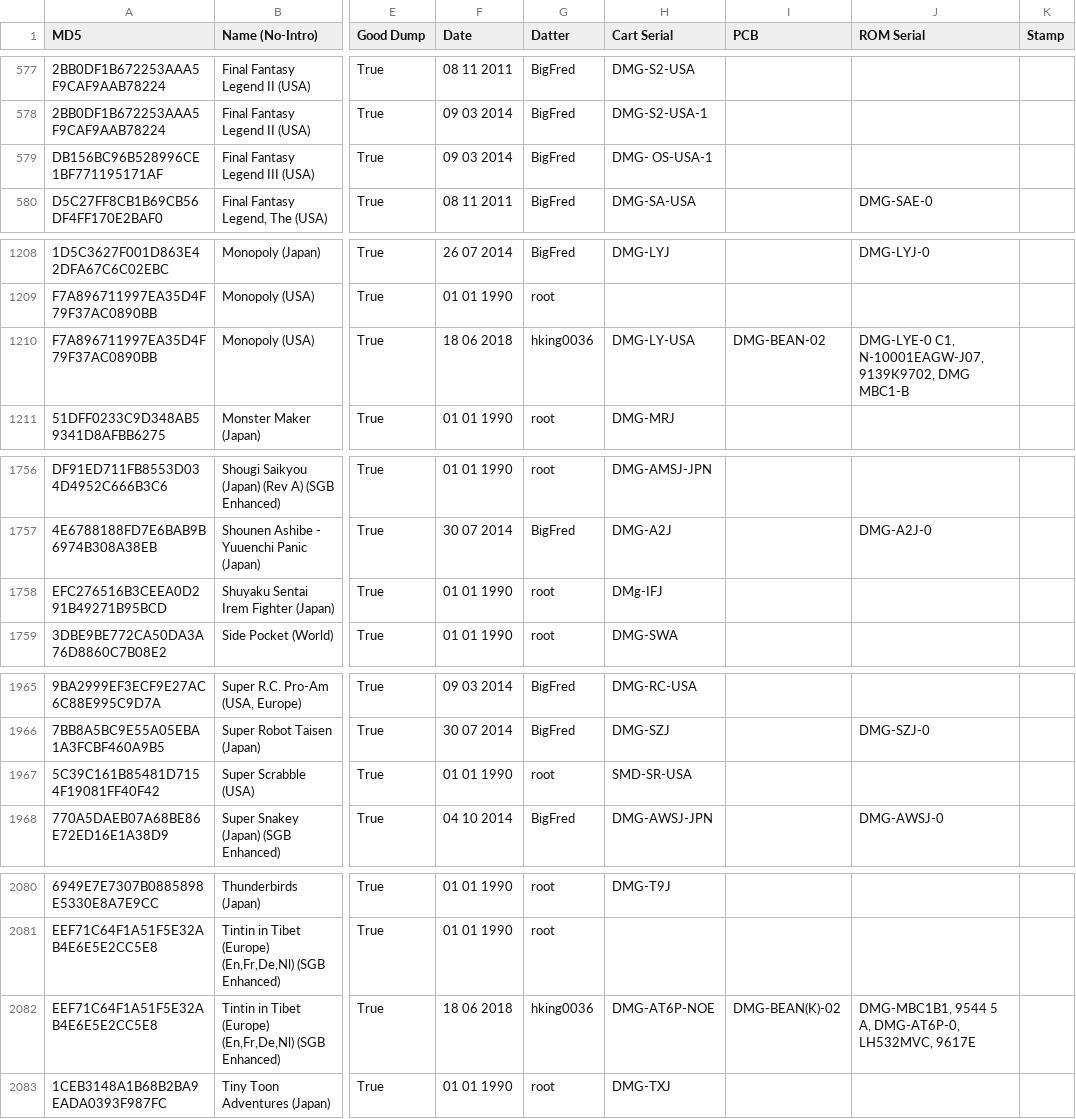
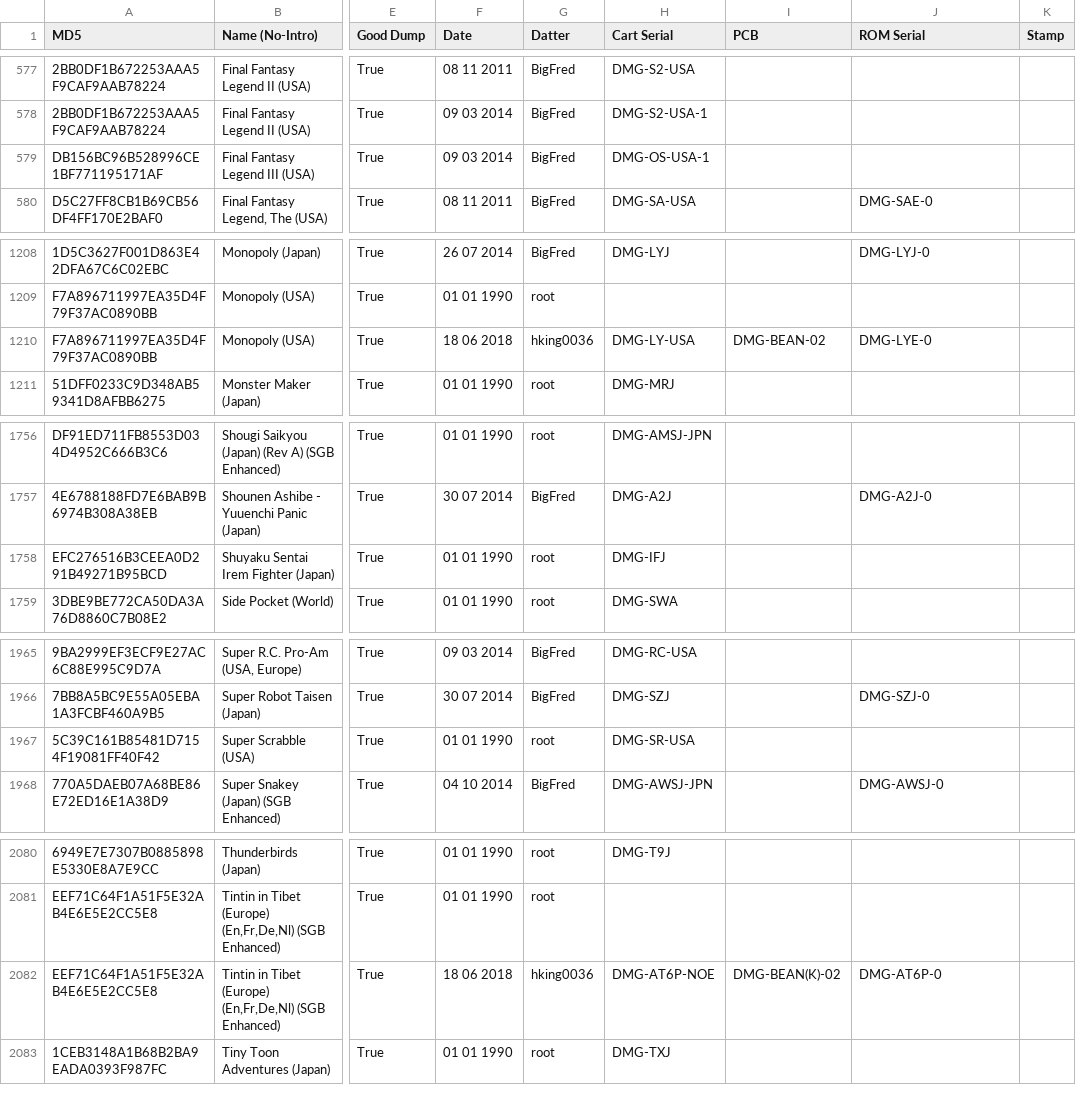
Before and after one commit to Tauwasser/DoM_crawl, a CSV file: gb.csv, drawn as a sheet; only a part is shown, gaps mark what is left out; the diff names each change by its address in the sheet, - before the commit and + after, or states it on an @@ line.

Commit message:
gb, gbc.csv: fix more typos, remove more chip markings from serial field, add three games I forgot to add earlier
Signed-off-by: Tauwasser <tauwasser@tauwasser.eu>

```diff
--- a/gb.csv
+++ b/gb.csv
-H579 (Cart Serial): DMG- OS-USA-1
+H579 (Cart Serial): DMG-OS-USA-1
-J1210 (ROM Serial): DMG-LYE-0 C1, N-10001EAGW-J07, 9139K9702, DMG MBC1-B
+J1210 (ROM Serial): DMG-LYE-0
-H1758 (Cart Serial): DMg-IFJ
+H1758 (Cart Serial): DMG-IFJ
-H1967 (Cart Serial): SMD-SR-USA
+H1967 (Cart Serial): DMG-SR-USA
-J2082 (ROM Serial): DMG-MBC1B1, 9544 5 A, DMG-AT6P-0, LH532MVC, 9617E
+J2082 (ROM Serial): DMG-AT6P-0
```
Also changed, not shown: gbc.csv.
